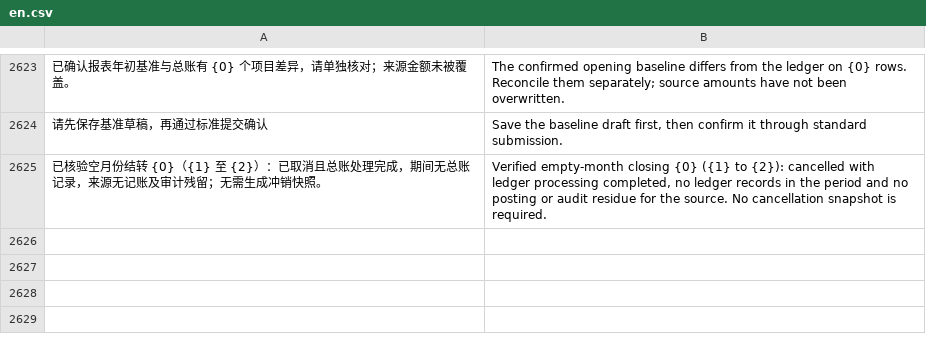
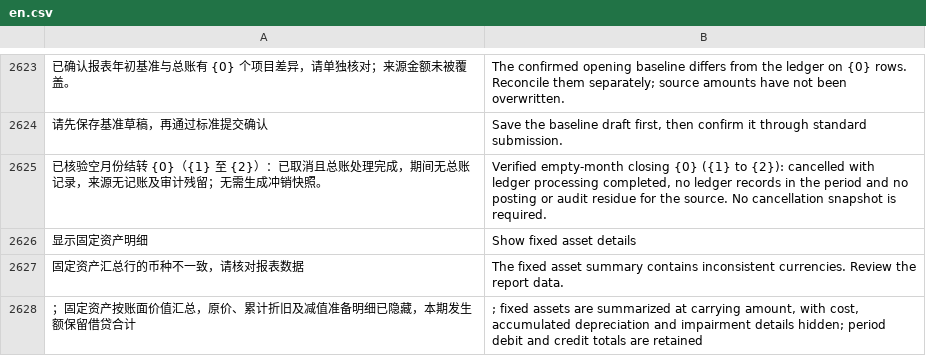
Before and after one commit to yueweiit/deeplinkerp-china_finance, a CSV file: china_finance/translations/en.csv, drawn as a sheet; only a part is shown, gaps mark what is left out; the diff names each change by its address in the sheet, - before the commit and + after, or states it on an @@ line.

```diff
--- a/china_finance/translations/en.csv
+++ b/china_finance/translations/en.csv
+row 2626: 显示固定资产明细 | Show fixed asset details
+row 2627: 固定资产汇总行的币种不一致，请核对报表数据 | The fixed asset summary contains inconsistent currencies. Review the report data.
+row 2628: ；固定资产按账面价值汇总，原价、累计折旧及减值准备明细已隐藏，本期发生额保留借贷合计 | ; fixed assets are summarized at carrying amount, with cost, accumulated depreciation and impairment details hidden; period debit and credit totals are retained
```
Also changed, not shown: china_finance/translations/es.csv, china_finance/translations/zh.csv, 8 other files.
